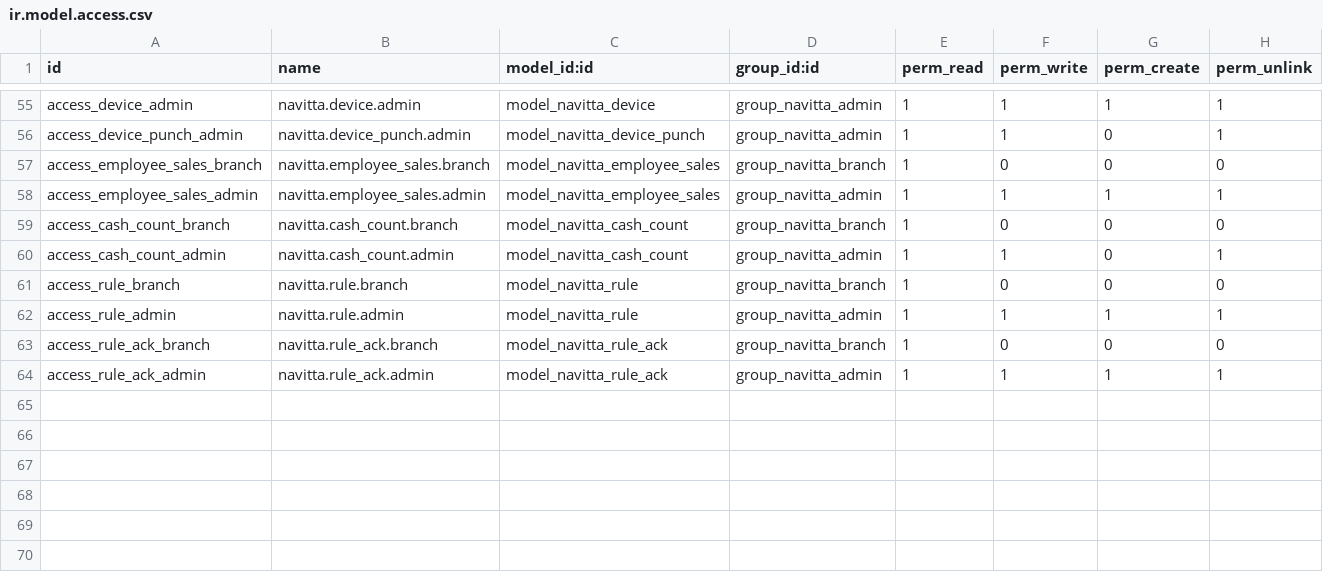
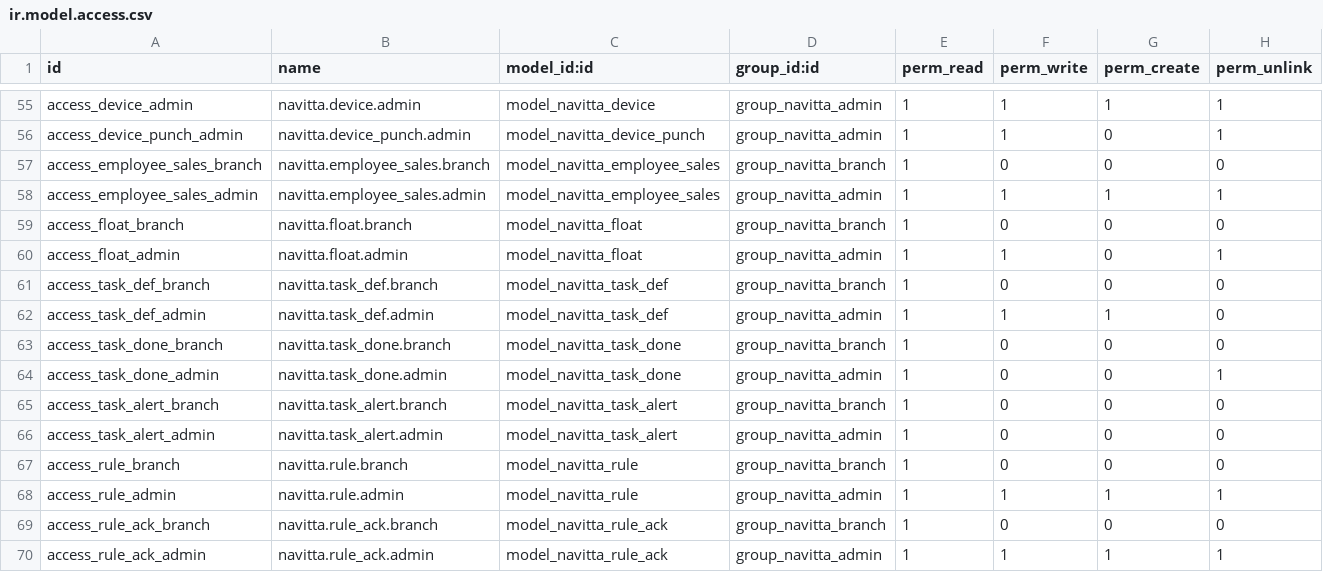
Before and after one commit to mohammedali-cyber/entry, a CSV file: navitta_ops/security/ir.model.access.csv, drawn as a sheet; only a part is shown, gaps mark what is left out.

```diff
--- a/navitta_ops/security/ir.model.access.csv
+++ b/navitta_ops/security/ir.model.access.csv
@@ -58,4 +58,10 @@ access_employee_sales_branch,navitta.employee_sales.branch,model_navitta_employe
 access_employee_sales_admin,navitta.employee_sales.admin,model_navitta_employee_sales,group_navitta_admin,1,1,1,1
-access_cash_count_branch,navitta.cash_count.branch,model_navitta_cash_count,group_navitta_branch,1,0,0,0
-access_cash_count_admin,navitta.cash_count.admin,model_navitta_cash_count,group_navitta_admin,1,1,0,1
+access_float_branch,navitta.float.branch,model_navitta_float,group_navitta_branch,1,0,0,0
+access_float_admin,navitta.float.admin,model_navitta_float,group_navitta_admin,1,1,0,1
+access_task_def_branch,navitta.task_def.branch,model_navitta_task_def,group_navitta_branch,1,0,0,0
+access_task_def_admin,navitta.task_def.admin,model_navitta_task_def,group_navitta_admin,1,1,1,0
+access_task_done_branch,navitta.task_done.branch,model_navitta_task_done,group_navitta_branch,1,0,0,0
+access_task_done_admin,navitta.task_done.admin,model_navitta_task_done,group_navitta_admin,1,0,0,1
+access_task_alert_branch,navitta.task_alert.branch,model_navitta_task_alert,group_navitta_branch,1,0,0,0
+access_task_alert_admin,navitta.task_alert.admin,model_navitta_task_alert,group_navitta_admin,1,0,0,0
 access_rule_branch,navitta.rule.branch,model_navitta_rule,group_navitta_branch,1,0,0,0
```
Also changed, not shown: 34 other files.
